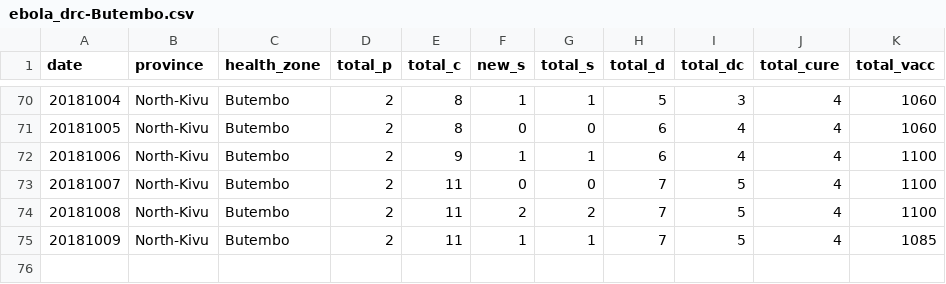
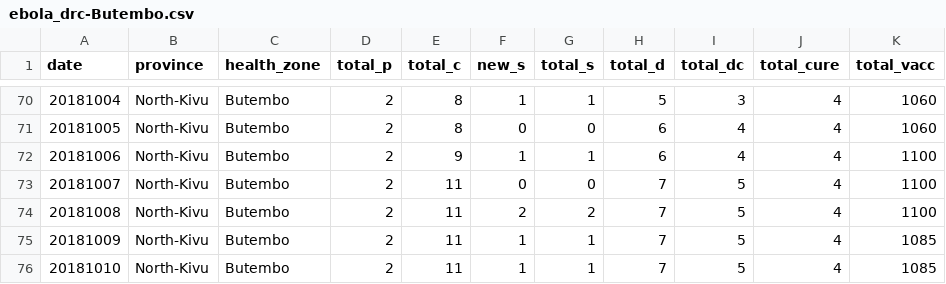
Before and after one commit to sophiemeakin/ebola_drc, a CSV file: data/health_zone/ebola_drc-Butembo.csv, drawn as a sheet; only a part is shown, gaps mark what is left out; the diff names each change by its address in the sheet, - before the commit and + after, or states it on an @@ line.

```diff
--- a/data/health_zone/ebola_drc-Butembo.csv
+++ b/data/health_zone/ebola_drc-Butembo.csv
+row 76: 20181010 | North-Kivu | Butembo | 2 | 11 | 1 | 1 | 7 | 5 | 4 | 1085
```
Also changed, not shown: data/health_zone/ebola_drc-Beni.csv, data/health_zone/ebola_drc-Kalunguta.csv, 13 other files.
